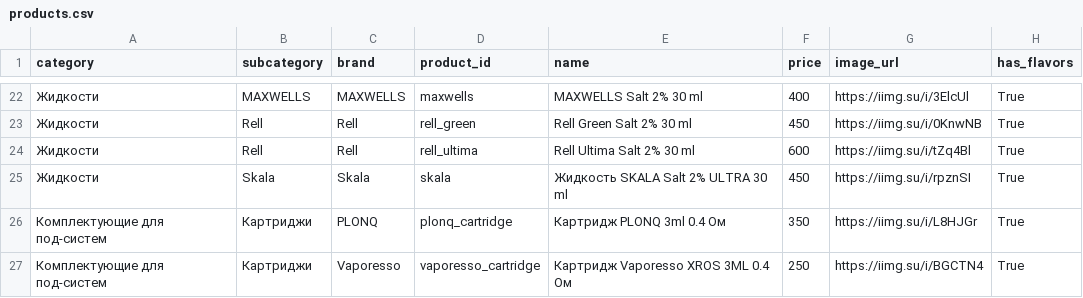
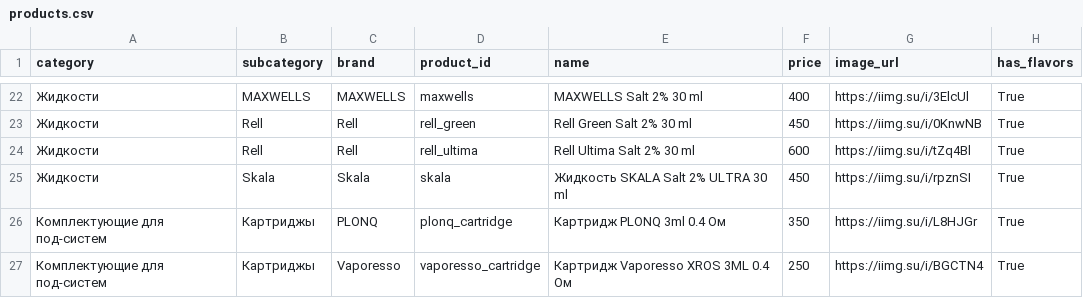
Before and after one commit to malovat21/cloudfm-bot, a CSV file: products.csv, drawn as a sheet; only a part is shown, gaps mark what is left out.

Commit message:
Update products.csv

```diff
--- a/products.csv
+++ b/products.csv
@@ -25,3 +25,3 @@ category,subcategory,brand,product_id,name,price,image_url,has_flavors
 Жидкости,Skala,Skala,skala,"Жидкость SKALA Salt 2% ULTRA 30 ml",450,https://iimg.su/i/rpznSI,True
-Комплектующие для под-систем,Картриджи,PLONQ,plonq_cartridge,"Картридж PLONQ 3ml 0.4 Ом",350,https://iimg.su/i/L8HJGr,True
-Комплектующие для под-систем,Картриджи,Vaporesso,vaporesso_cartridge,"Картридж Vaporesso XROS 3ML 0.4 Ом",250,https://iimg.su/i/BGCTN4,True
+Комплектующие для под-систем,Картриджы,PLONQ,plonq_cartridge,"Картридж PLONQ 3ml 0.4 Ом",350,https://iimg.su/i/L8HJGr,True
+Комплектующие для под-систем,Картриджы,Vaporesso,vaporesso_cartridge,"Картридж Vaporesso XROS 3ML 0.4 Ом",250,https://iimg.su/i/BGCTN4,True
```
